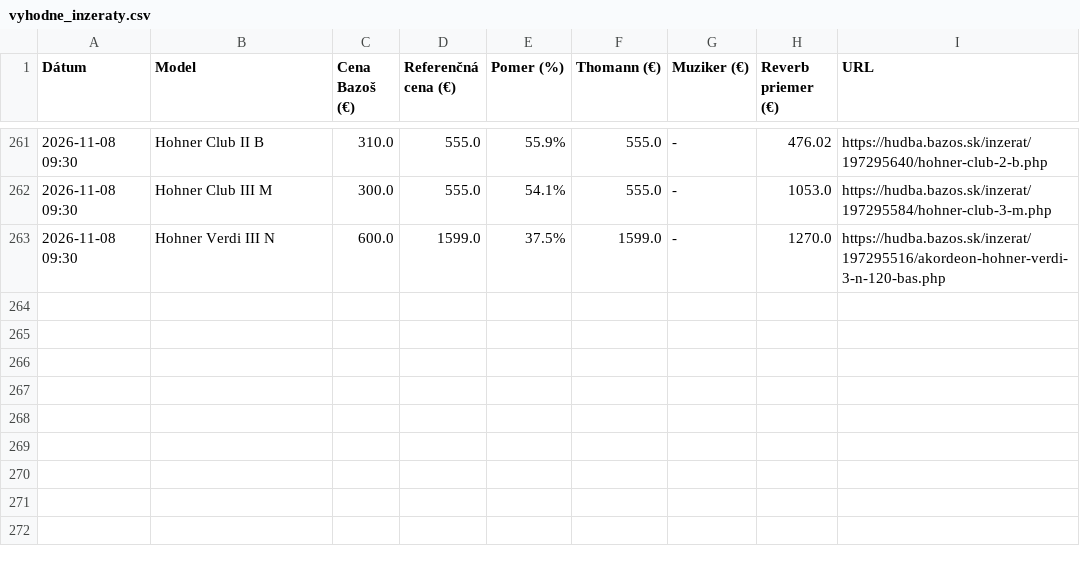
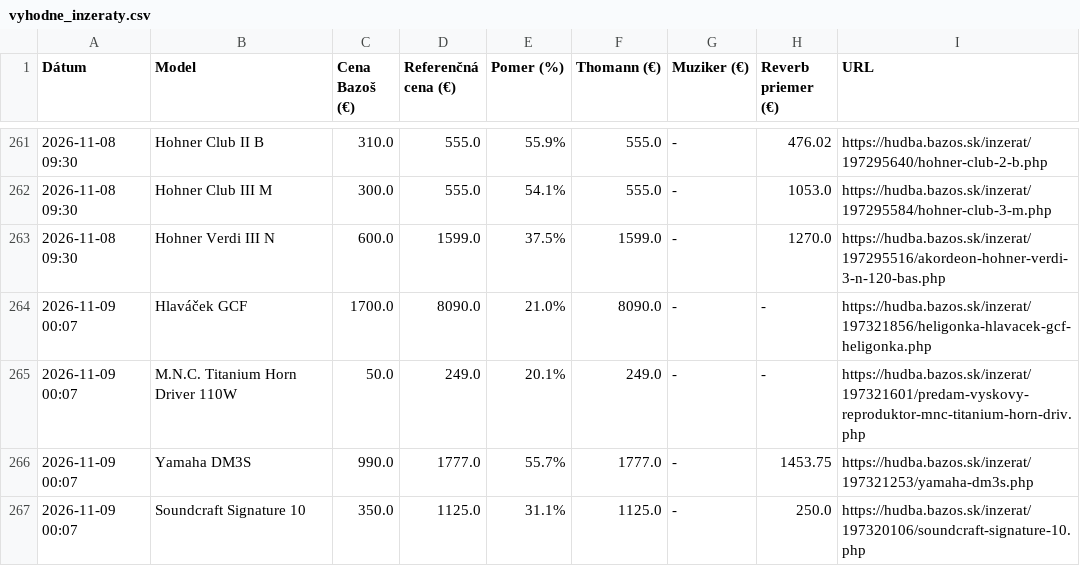
Before and after one commit to kamilfilka-collab/bazos, a CSV file: vyhodne_inzeraty.csv, drawn as a sheet; only a part is shown, gaps mark what is left out; the diff names each change by its address in the sheet, - before the commit and + after, or states it on an @@ line.

```diff
--- a/vyhodne_inzeraty.csv
+++ b/vyhodne_inzeraty.csv
+row 264: 2026-11-09 00:07 | Hlaváček GCF | 1700.0 | 8090.0 | 21.0% | 8090.0 | - | - | https://hudba.bazos.sk/inzerat/197321856/heligonka-hlavacek-gcf-heligonka.php
+row 265: 2026-11-09 00:07 | M.N.C. Titanium Horn Driver 110W | 50.0 | 249.0 | 20.1% | 249.0 | - | - | https://hudba.bazos.sk/inzerat/197321601/predam-vyskovy-reproduktor-mnc-titanium-horn-driv.php
+row 266: 2026-11-09 00:07 | Yamaha DM3S | 990.0 | 1777.0 | 55.7% | 1777.0 | - | 1453.75 | https://hudba.bazos.sk/inzerat/197321253/yamaha-dm3s.php
+row 267: 2026-11-09 00:07 | Soundcraft Signature 10 | 350.0 | 1125.0 | 31.1% | 1125.0 | - | 250.0 | https://hudba.bazos.sk/inzerat/197320106/soundcraft-signature-10.php
```
Also changed, not shown: 1 other file.
